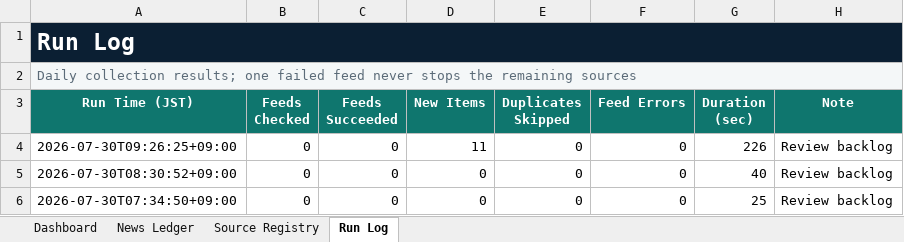
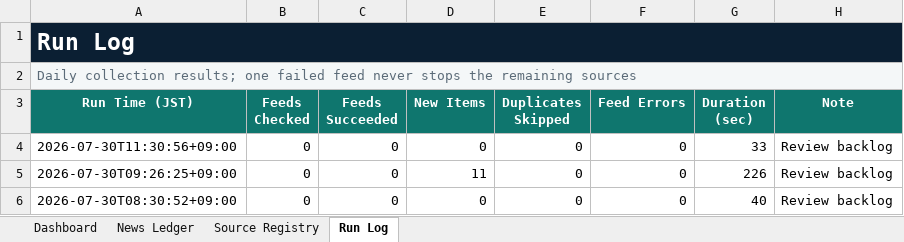
Before and after one commit to yagiharuka/innovation-news, an Excel workbook: docs/innovation_news_ledger.xlsx, sheet Run Log, drawn as a sheet; only a part is shown; the shorter side is filled out with more unchanged rows; values as stored, in another font and other column widths than the file's, no borders; table styles not drawn; the diff names each change by its address in the sheet, - before the commit and + after, or states it on an @@ line.

```diff
--- a/docs/innovation_news_ledger.xlsx (sheet Run Log)
+++ b/docs/innovation_news_ledger.xlsx (sheet Run Log)
+row 4: 2026-07-30T11:30:56+09:00 | 0 | 0 | 0 | 0 | 0 | 33 | Review backlog
```
Also changed, not shown: sheet Dashboard, 5 other files.
